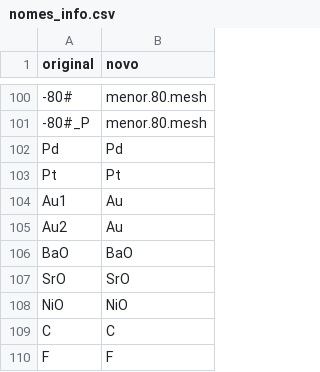
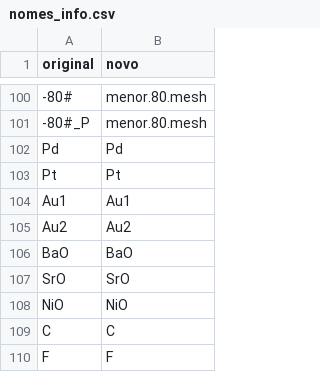
Before and after one commit to VivianeCF/GeochemAnalytical, a CSV file: inputs/nomes_info.csv, drawn as a sheet; only a part is shown, gaps mark what is left out.

```diff
--- a/inputs/nomes_info.csv
+++ b/inputs/nomes_info.csv
@@ -103,4 +103,4 @@ Pd;Pd
 Pt;Pt
-Au1;Au
-Au2;Au
+Au1;Au1
+Au2;Au2
 BaO;BaO
```
Also changed, not shown: 1 other file.
